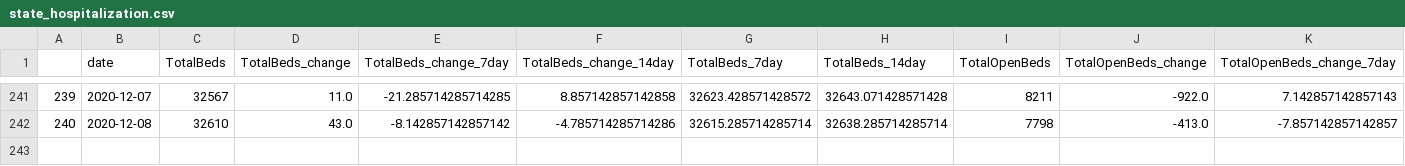
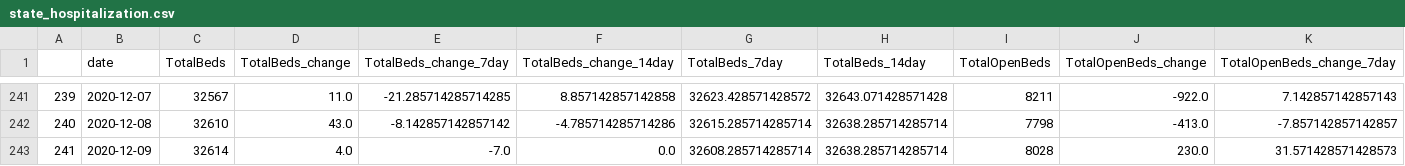
Before and after one commit to jvanderberg/covid-19, a CSV file: state_hospitalization.csv, drawn as a sheet; only a part is shown, gaps mark what is left out; rows hold the shown columns only; the diff names each change by its address in the sheet, - before the commit and + after, or states it on an @@ line.

```diff
--- a/state_hospitalization.csv
+++ b/state_hospitalization.csv
+row 243: 241 | 2020-12-09 | 32614 | 4.0 | -7.0 | 0.0 | 32608.285714285714 | 32638.285714285714 | 8028 | 230.0 | 31.571428571428573
```
Also changed, not shown: regional_all.csv, regional_north_south.csv, 47 other files.
